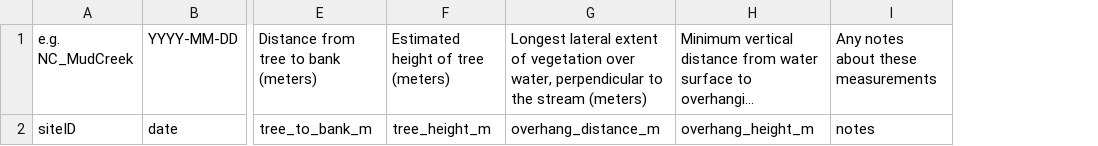
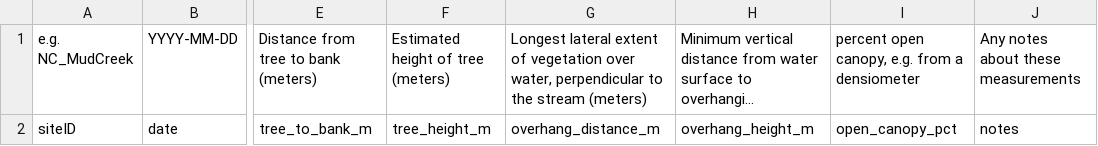
Before and after one commit to streampulse/sp, a CSV file: static/streampulse_reach_characterization_templates/canopy.csv, drawn as a sheet; only a part is shown, gaps mark what is left out; long unchanged cells end in …; the diff names each change by its address in the sheet, - before the commit and + after, or states it on an @@ line.

```diff
--- a/static/streampulse_reach_characterization_templates/canopy.csv
+++ b/static/streampulse_reach_characterization_templates/canopy.csv
+column I, rows 1-2: percent open canopy, e.g. from a densiometer | open_canopy_pct
```
Also changed, not shown: static/streampulse_reach_characterization_templates/synoptic_sampling_templates/synoptic_canopy.csv, static/streampulse_reach_characterization_templates/synoptic_sampling_templates/synoptic_cross_section.csv, 2 other files.
